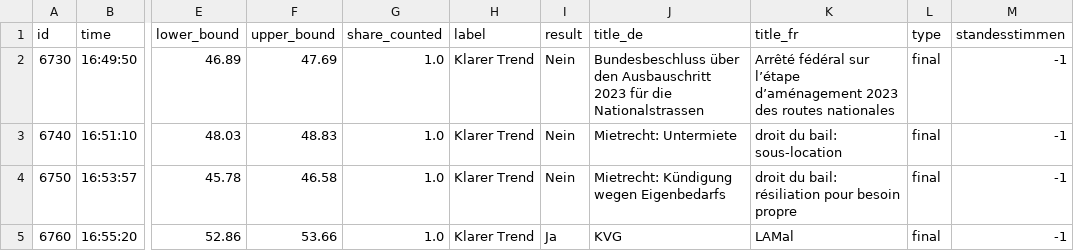
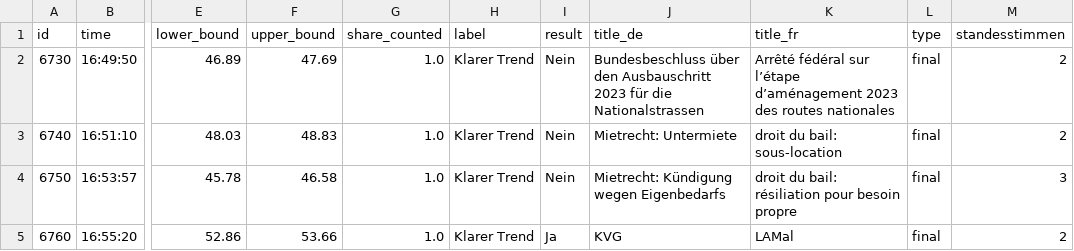
Before and after one commit to tomvaillant/abstimmung_data, a CSV file: leewas_data.csv, drawn as a sheet; only a part is shown, gaps mark what is left out; the diff names each change by its address in the sheet, - before the commit and + after, or states it on an @@ line.

Commit message:
Update leewas_data.csv

```diff
--- a/leewas_data.csv
+++ b/leewas_data.csv
-M2:M3 (standesstimmen): -1
+M2:M3 (standesstimmen): 2
-M4 (standesstimmen): -1
+M4 (standesstimmen): 3
-M5 (standesstimmen): -1
+M5 (standesstimmen): 2
```
